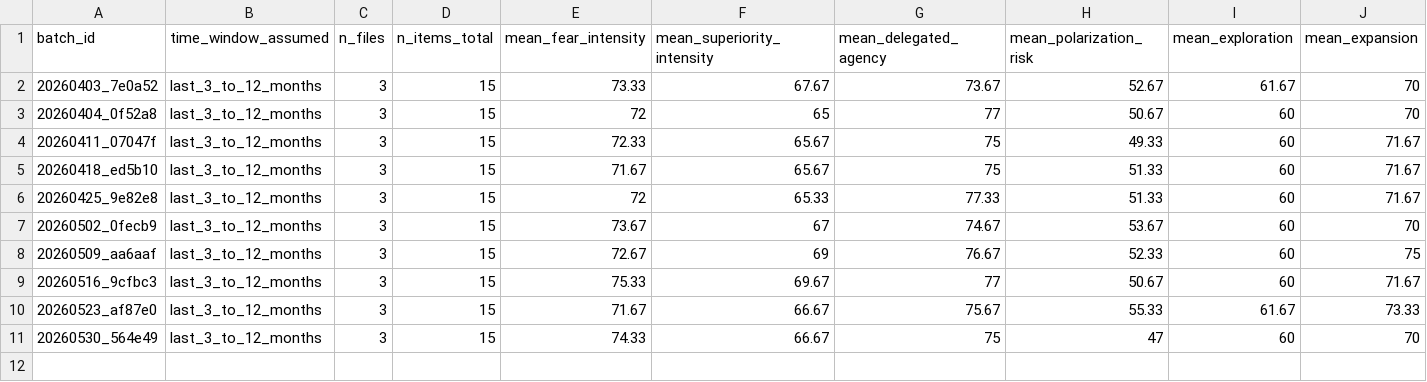
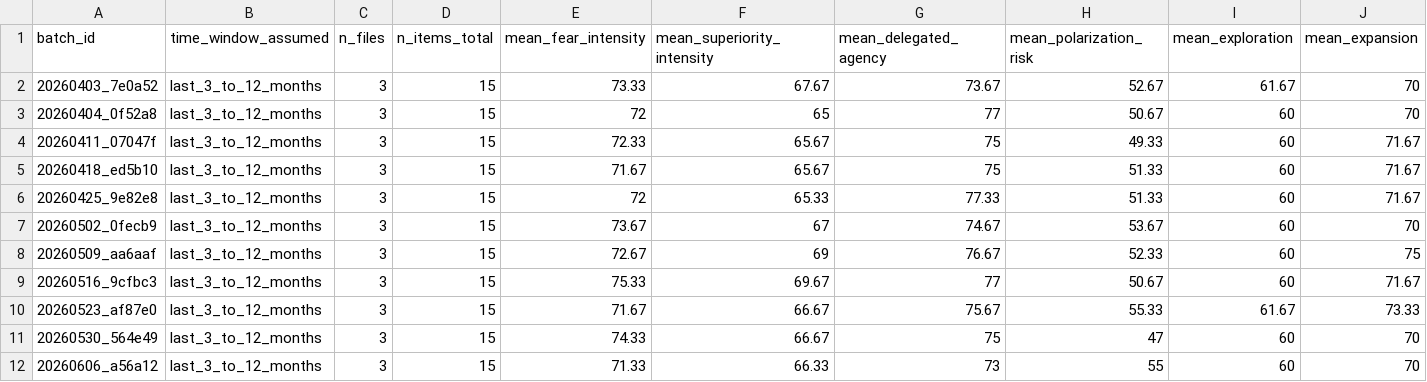
Before and after one commit to ecoin-project/ecoin-public, a CSV file: outputs/master_summary.csv, drawn as a sheet; only a part is shown; rows hold the shown columns only; the diff names each change by its address in the sheet, - before the commit and + after, or states it on an @@ line.

```diff
--- a/outputs/master_summary.csv
+++ b/outputs/master_summary.csv
+row 12: 20260606_a56a12 | last_3_to_12_months | 3 | 15 | 71.33 | 66.33 | 73 | 55 | 60 | 70
```
Also changed, not shown: outputs/combined_normalized_trends.csv, 5 other files.
